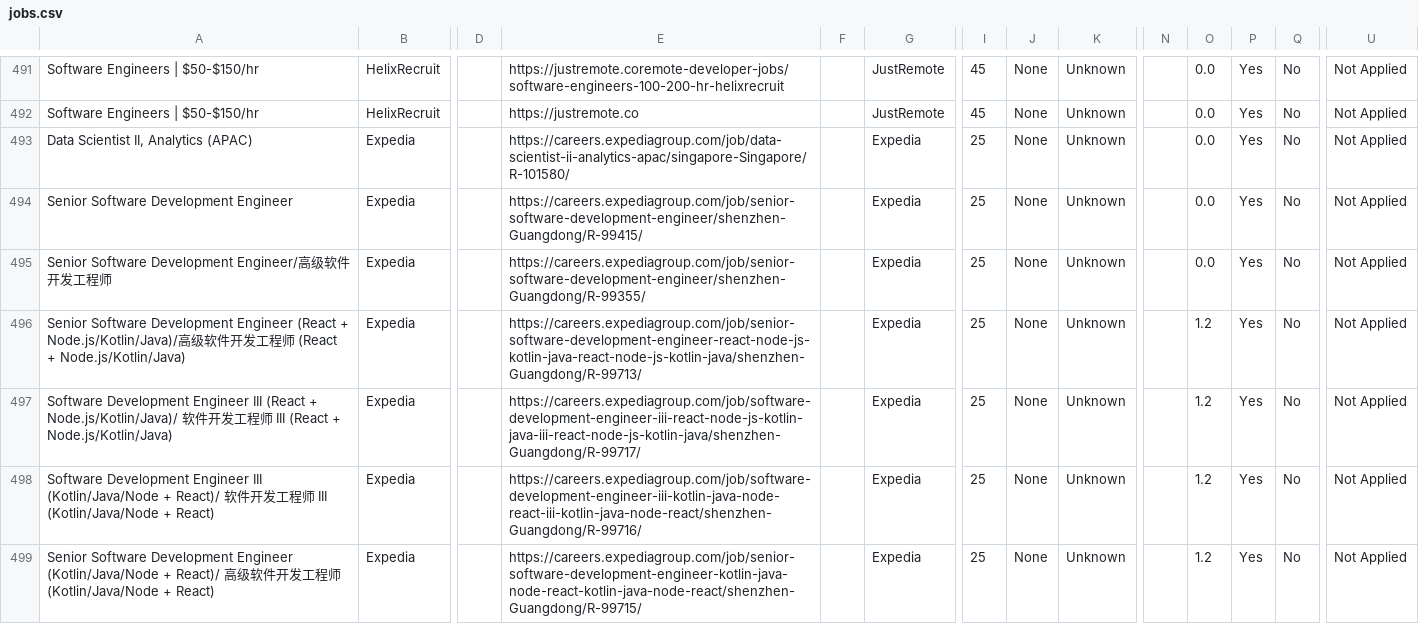
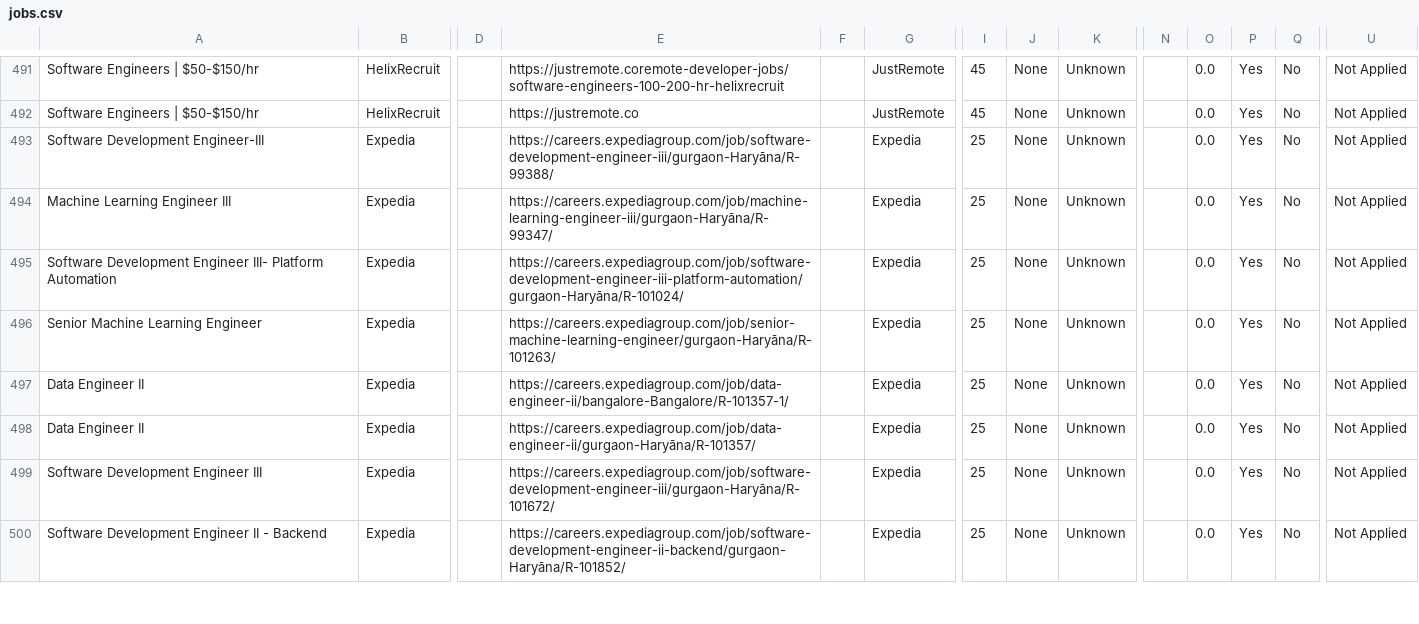
Before and after one commit to naman011/python-projects-secondary, a CSV file: data/jobs.csv, drawn as a sheet; only a part is shown, gaps mark what is left out; addresses are those after the commit; rows hold the shown columns only; the diff covers the shown part only; the diff names each change by its address in the sheet, - before the commit and + after, or states it on an @@ line.

```diff
--- a/data/jobs.csv
+++ b/data/jobs.csv
-A493: Data Scientist II, Analytics (APAC)
+A493: Software Development Engineer-III
-E493: https://careers.expediagroup.com/job/data-scientist-ii-analytics-apac/singapore-Singapore/R-101580/
+E493: https://careers.expediagroup.com/job/software-development-engineer-iii/gurgaon-Haryāna/R-99388/
-A494: Senior Software Development Engineer
+A494: Machine Learning Engineer III
-E494: https://careers.expediagroup.com/job/senior-software-development-engineer/shenzhen-Guangdong/R-99415/
+E494: https://careers.expediagroup.com/job/machine-learning-engineer-iii/gurgaon-Haryāna/R-99347/
-A495: Senior Software Development Engineer/高级软件开发工程师
+A495: Software Development Engineer III- Platform Automation
-E495: https://careers.expediagroup.com/job/senior-software-development-engineer/shenzhen-Guangdong/R-99355/
+E495: https://careers.expediagroup.com/job/software-development-engineer-iii-platform-automation/gurgaon-Haryāna/R-101024/
-A496: Senior Software Development Engineer (React + Node.js/Kotlin/Java)/高级软件开发工程师 (React + Node.js/Kotlin/Java)
+A496: Senior Machine Learning Engineer
-E496: https://careers.expediagroup.com/job/senior-software-development-engineer-react-node-js-kotlin-java-react-node-js-kotlin-java/shenzhen-Guangdong/R-99713/
+E496: https://careers.expediagroup.com/job/senior-machine-learning-engineer/gurgaon-Haryāna/R-101263/
-O496:O497: 1.2
+O496:O497: 0.0
-A497: Software Development Engineer III (React + Node.js/Kotlin/Java)/ 软件开发工程师 III (React + Node.js/Kotlin/Java)
+A497: Data Engineer II
-E497: https://careers.expediagroup.com/job/software-development-engineer-iii-react-node-js-kotlin-java-iii-react-node-js-kotlin-java/shenzhen-Guangdong/R-99717/
+E497: https://careers.expediagroup.com/job/data-engineer-ii/bangalore-Bangalore/R-101357-1/
+row 498: Data Engineer II | Expedia |  | https://careers.expediagroup.com/job/data-engineer-ii/gurgaon-Haryāna/R-101357/ |  | Expedia | 25 | None | Unknown |  | 0.0 | Yes | No | Not Applied
-A499: …Engineer III (Kotlin/Java/Node + React)/ 软件开发工程师 III (Kotlin/Java/Node + React)
+A499: …Engineer III
-E499: https://careers.expediagroup.com/job/software-development-engineer-iii-kotlin-java-node-react-iii-kotlin-java-node-react/shenzhen-Guangdong/R-99716/
+E499: https://careers.expediagroup.com/job/software-development-engineer-iii/gurgaon-Haryāna/R-101672/
-O499:O500: 1.2
+O499:O500: 0.0
-A500: Senior Software Development Engineer (Kotlin/Java/Node + React)/ 高级软件开发工程师 (Kotlin/Java/Node + React)
+A500: Software Development Engineer II - Backend
-E500: https://careers.expediagroup.com/job/senior-software-development-engineer-kotlin-java-node-react-kotlin-java-node-react/shenzhen-Guangdong/R-99715/
+E500: https://careers.expediagroup.com/job/software-development-engineer-ii-backend/gurgaon-Haryāna/R-101852/
```
Also changed, not shown: 12 added rows and 18 edited cells elsewhere in this file, 1 other file.
